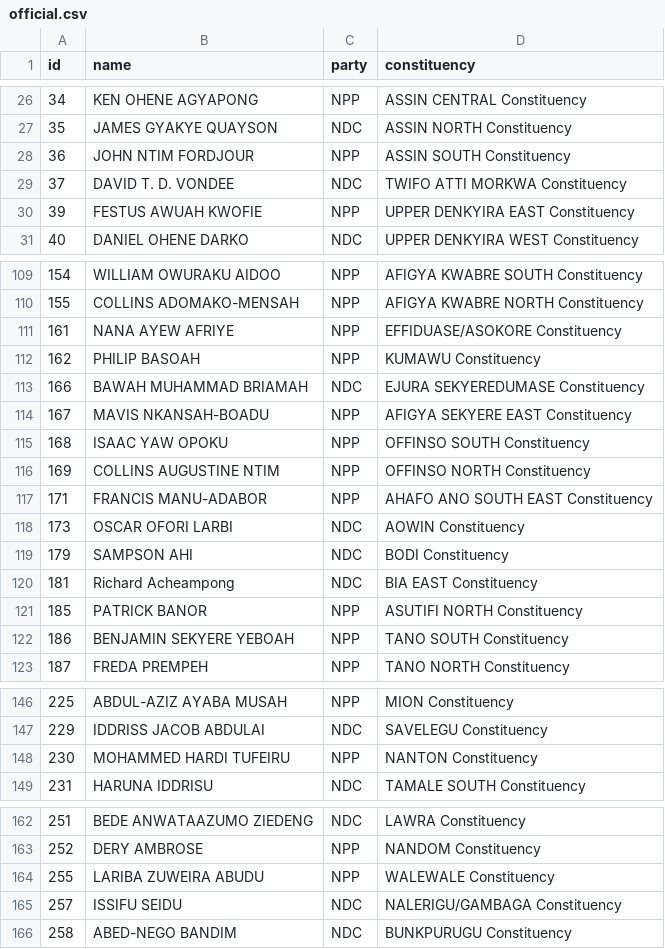
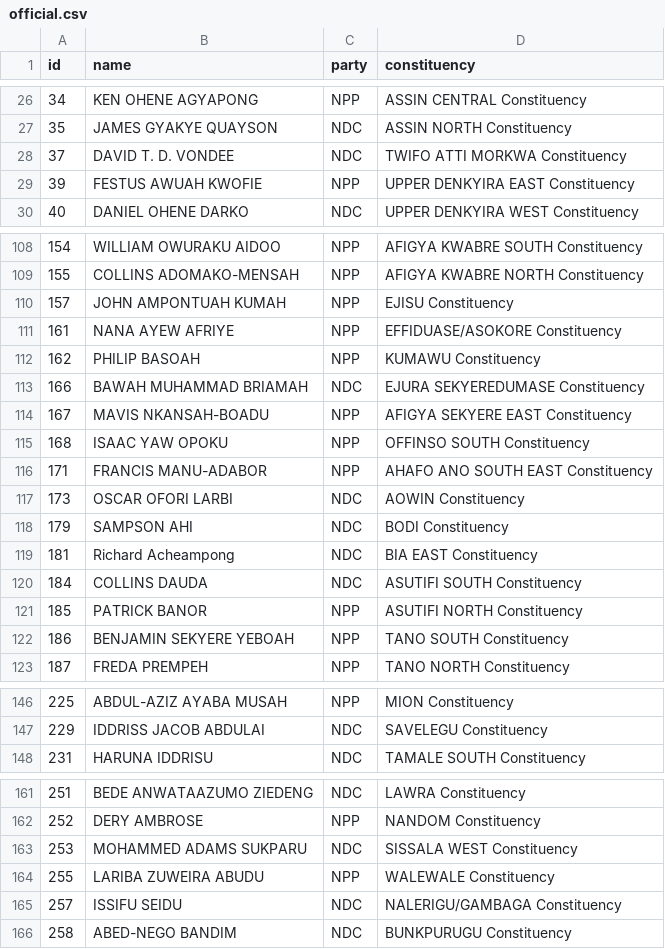
Before and after one commit to every-politician-scrapers/ghana-parliament, a CSV file: data/official.csv, drawn as a sheet; only a part is shown, gaps mark what is left out; removed rows and columns are numbered as before the commit, all else as after; the diff names each change by its address in the sheet, - before the commit and + after, or states it on an @@ line.

```diff
--- a/data/official.csv
+++ b/data/official.csv
-row 28: 36 | JOHN NTIM FORDJOUR | NPP | ASSIN SOUTH Constituency
+row 110: 157 | JOHN AMPONTUAH KUMAH | NPP | EJISU Constituency
-row 116: 169 | COLLINS AUGUSTINE NTIM | NPP | OFFINSO NORTH Constituency
+row 120: 184 | COLLINS DAUDA | NDC | ASUTIFI SOUTH Constituency
-row 148: 230 | MOHAMMED HARDI TUFEIRU | NPP | NANTON Constituency
+row 163: 253 | MOHAMMED ADAMS SUKPARU | NDC | SISSALA WEST Constituency
```
Also changed, not shown: data/diff.csv.
